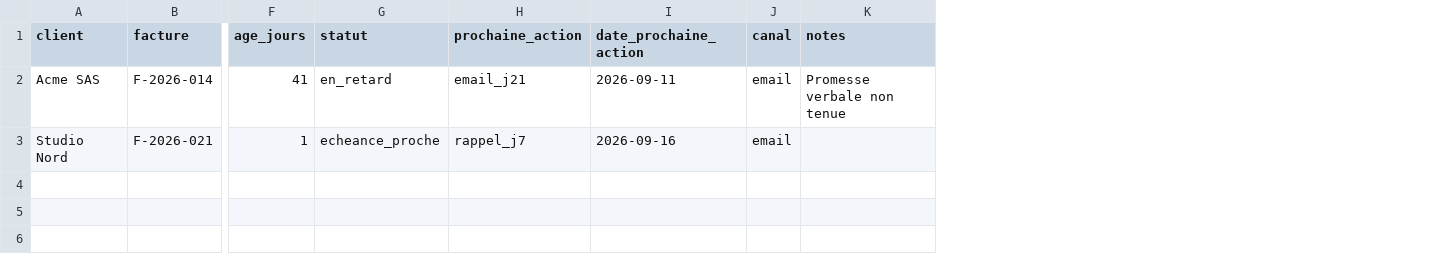
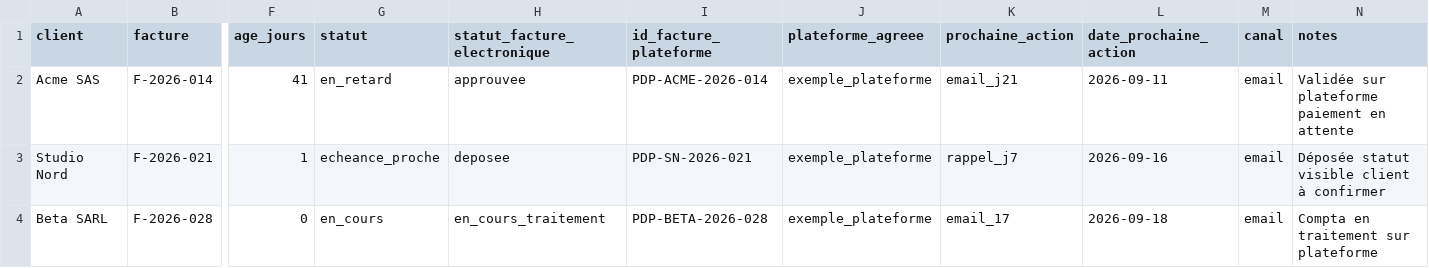
Before and after one commit to Benjamin-de-Pourquery/freelance-invoice-chase-kit, a CSV file: content/pack/tracker-impayes.csv, drawn as a sheet; only a part is shown, gaps mark what is left out; addresses are those after the commit; rows hold the shown columns only; the diff names each change by its address in the sheet, - before the commit and + after, or states it on an @@ line.

```diff
--- a/content/pack/tracker-impayes.csv
+++ b/content/pack/tracker-impayes.csv
+column H (statut_facture_electronique), rows 2-3: approuvee | deposee
+column I (id_facture_plateforme), rows 2-3: PDP-ACME-2026-014 | PDP-SN-2026-021
+column J (plateforme_agreee), rows 2-3: exemple_plateforme | exemple_plateforme
-N2 (notes): Promesse verbale non tenue
+N2 (notes): Validée sur plateforme paiement en attente
-N3 (notes): (empty)
+N3 (notes): Déposée statut visible client à confirmer
+row 4: Beta SARL | F-2026-028 | 0 | en_cours | en_cours_traitement | PDP-BETA-2026-028 | exemple_plateforme | email_17 | 2026-09-18 | email | Compta en traitement sur plateforme
```
Also changed, not shown: 14 other files.
